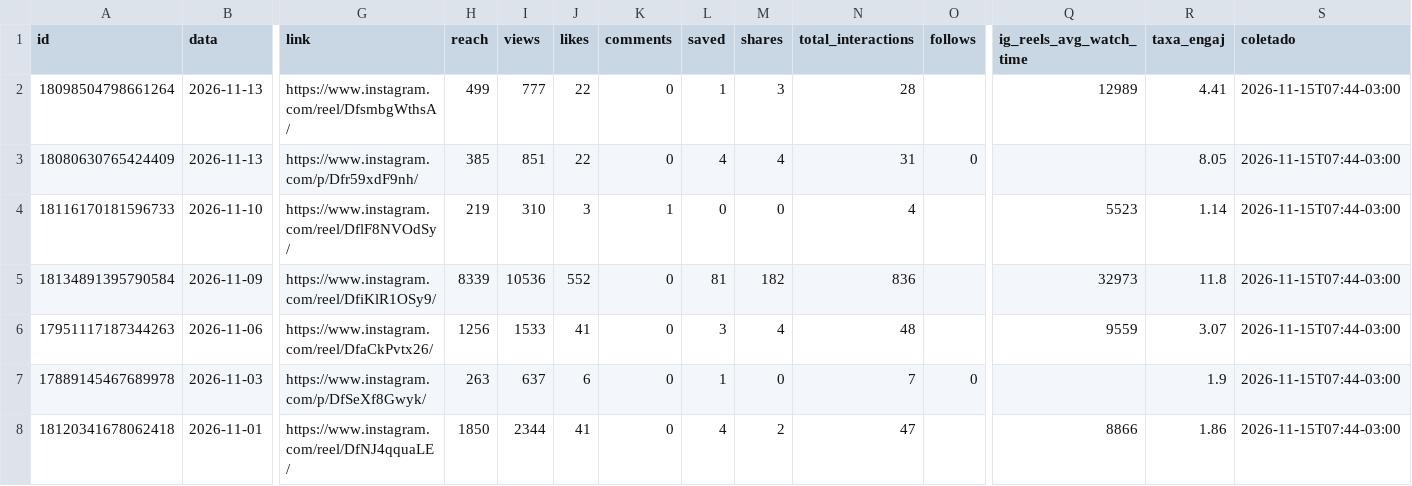
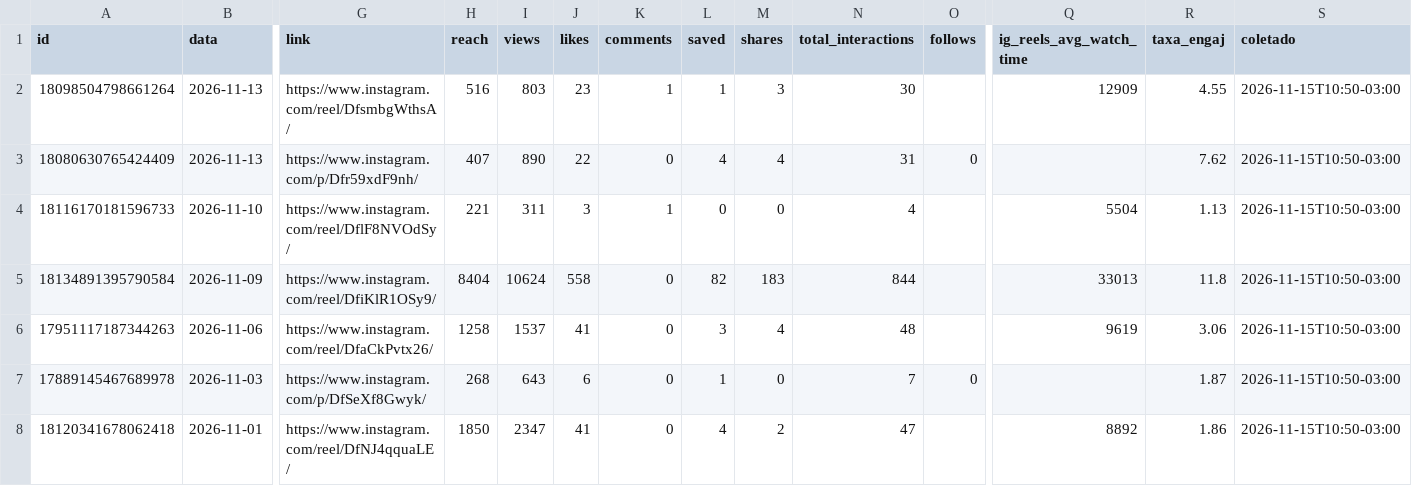
Before and after one commit to denysdmo/maa-publicador, a CSV file: metricas/midias.csv, drawn as a sheet; only a part is shown, gaps mark what is left out; the diff covers the shown part only; the diff names each change by its address in the sheet, - before the commit and + after, or states it on an @@ line.

```diff
--- a/metricas/midias.csv
+++ b/metricas/midias.csv
-H2 (reach): 499
+H2 (reach): 516
-I2 (views): 777
+I2 (views): 803
-J2 (likes): 22
+J2 (likes): 23
-K2 (comments): 0
+K2 (comments): 1
-N2 (total_interactions): 28
+N2 (total_interactions): 30
-Q2 (ig_reels_avg_watch_time): 12989
+Q2 (ig_reels_avg_watch_time): 12909
-R2 (taxa_engaj): 4.41
+R2 (taxa_engaj): 4.55
-S2:S8 (coletado): 2026-11-15T07:44-03:00
+S2:S8 (coletado): 2026-11-15T10:50-03:00
-H3 (reach): 385
+H3 (reach): 407
-I3 (views): 851
+I3 (views): 890
-R3 (taxa_engaj): 8.05
+R3 (taxa_engaj): 7.62
-H4 (reach): 219
+H4 (reach): 221
-I4 (views): 310
+I4 (views): 311
-Q4 (ig_reels_avg_watch_time): 5523
+Q4 (ig_reels_avg_watch_time): 5504
-R4 (taxa_engaj): 1.14
+R4 (taxa_engaj): 1.13
-H5 (reach): 8339
+H5 (reach): 8404
-I5 (views): 10536
+I5 (views): 10624
-J5 (likes): 552
+J5 (likes): 558
-L5 (saved): 81
+L5 (saved): 82
-M5 (shares): 182
+M5 (shares): 183
-N5 (total_interactions): 836
+N5 (total_interactions): 844
-Q5 (ig_reels_avg_watch_time): 32973
+Q5 (ig_reels_avg_watch_time): 33013
-H6 (reach): 1256
+H6 (reach): 1258
-I6 (views): 1533
+I6 (views): 1537
-Q6 (ig_reels_avg_watch_time): 9559
+Q6 (ig_reels_avg_watch_time): 9619
-R6 (taxa_engaj): 3.07
+R6 (taxa_engaj): 3.06
-H7 (reach): 263
+H7 (reach): 268
-I7 (views): 637
+I7 (views): 643
-R7 (taxa_engaj): 1.9
+R7 (taxa_engaj): 1.87
-I8 (views): 2344
+I8 (views): 2347
-Q8 (ig_reels_avg_watch_time): 8866
+Q8 (ig_reels_avg_watch_time): 8892
```
Also changed, not shown: 115 edited cells elsewhere in this file, metricas/conta.csv, metricas/stories.csv, 1 other file.
